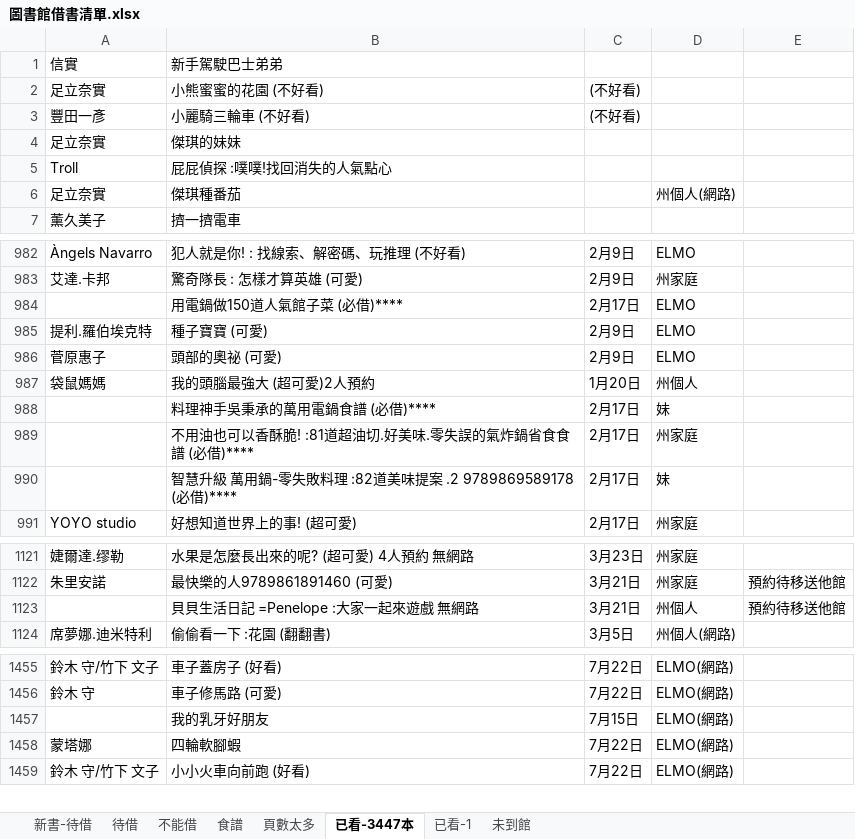
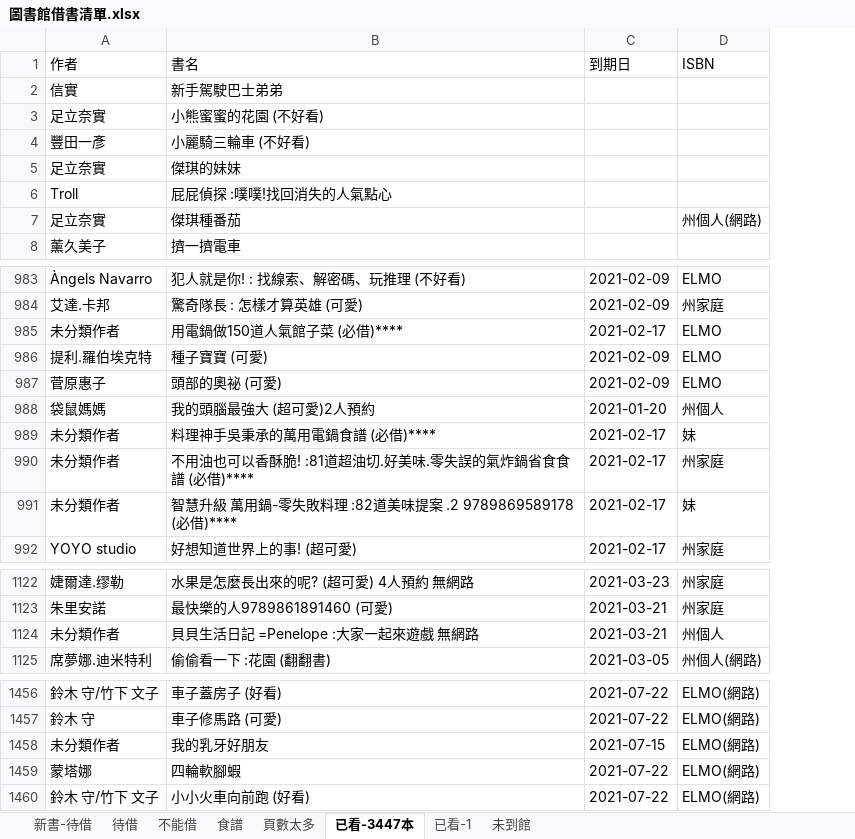
Before and after one commit to r381893/library-borrowing-manager, an Excel workbook: 圖書館借書清單.xlsx, sheet 已看-3447本, drawn as a sheet; only a part is shown, gaps mark what is left out; values as stored, in another font and other column widths than the file's, no cell formats; removed rows and columns are numbered as before the commit, all else as after; the diff names each change by its address in the sheet, - before the commit and + after, or states it on an @@ line.

```diff
--- a/圖書館借書清單.xlsx (sheet 已看-3447本)
+++ b/圖書館借書清單.xlsx (sheet 已看-3447本)
-column C, rows 2-3: (不好看) | (不好看); rows 982-991: 2月9日 | 2月9日 | 2月17日 | 2月9日 | 2月9日 | 1月20日 | 2月17日 | 2月17日 | 2月17日 | 2月17日; rows 1121-1124: 3月23日 | 3月21日 | 3月21日 | 3月5日; rows 1455-1459: 7月22日 | 7月22日 | 7月15日 | 7月22日 | 7月22日
+column C, rows 983-992: 2021-02-09 | 2021-02-09 | 2021-02-17 | 2021-02-09 | 2021-02-09 | 2021-01-20 | 2021-02-17 | 2021-02-17 | 2021-02-17 | 2021-02-17; rows 1122-1125: 2021-03-23 | 2021-03-21 | 2021-03-21 | 2021-03-05; rows 1456-1460: 2021-07-22 | 2021-07-22 | 2021-07-15 | 2021-07-22 | 2021-07-22
-column E, rows 1122-1123: 預約待移送他館 | 預約待移送他館
+row 1: 作者 | 書名 | 到期日 | ISBN
-A985: (empty)
+A985: 未分類作者
-A989:A991: (empty)
+A989:A991: 未分類作者
-A1124: (empty)
+A1124: 未分類作者
-A1458: (empty)
+A1458: 未分類作者
```
Also changed, not shown: sheet 已看-1, sheet 待借, sheet 食譜, sheet 未到館, sheet 新書-待借, sheet 不能借, 1 more sheet, cell formats, formulas that keep their value, 12 other files.
